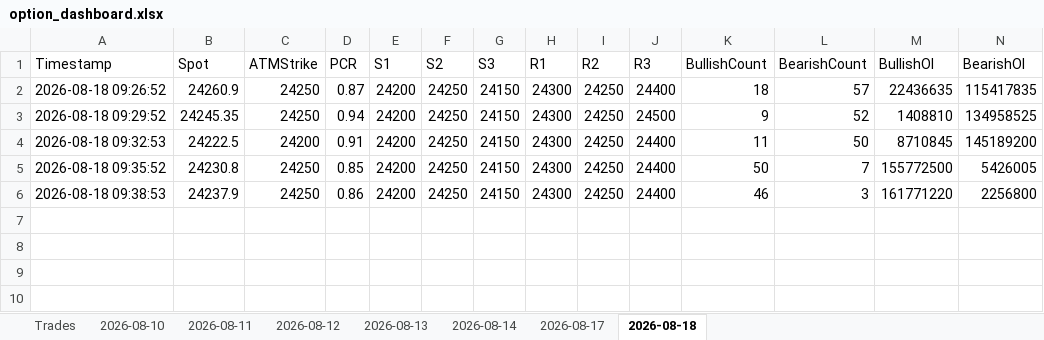
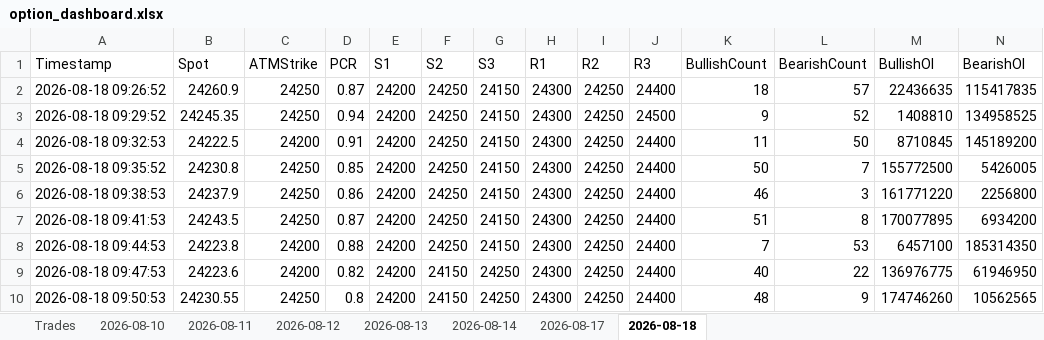
Before and after one commit to ravichandrant1697/option-dashboard, an Excel workbook: option_dashboard.xlsx, sheet 2026-08-18, drawn as a sheet; only a part is shown; values as stored, in another font and other column widths than the file's, no borders; rows hold the shown columns only; the diff names each change by its address in the sheet, - before the commit and + after, or states it on an @@ line.

Commit message:
state: periodic 2026-08-18T04:20Z

```diff
--- a/option_dashboard.xlsx (sheet 2026-08-18)
+++ b/option_dashboard.xlsx (sheet 2026-08-18)
+row 7: 2026-08-18 09:41:53 | 24243.5 | 24250 | 0.87 | 24200 | 24250 | 24150 | 24300 | 24250 | 24400 | 51 | 8 | 170077895 | 6934200
+row 8: 2026-08-18 09:44:53 | 24223.8 | 24200 | 0.88 | 24200 | 24250 | 24150 | 24300 | 24250 | 24400 | 7 | 53 | 6457100 | 185314350
+row 9: 2026-08-18 09:47:53 | 24223.6 | 24200 | 0.82 | 24200 | 24150 | 24250 | 24300 | 24250 | 24400 | 40 | 22 | 136976775 | 61946950
+row 10: 2026-08-18 09:50:53 | 24230.55 | 24250 | 0.8 | 24200 | 24150 | 24250 | 24300 | 24250 | 24400 | 48 | 9 | 174746260 | 10562565
```
